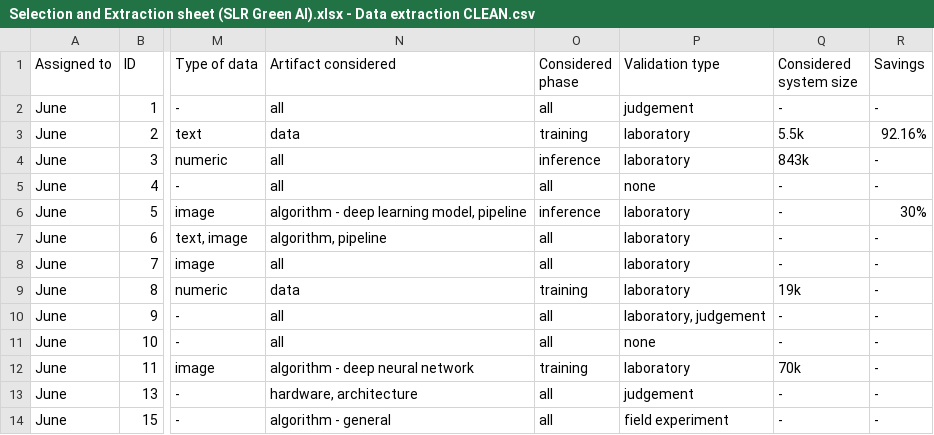
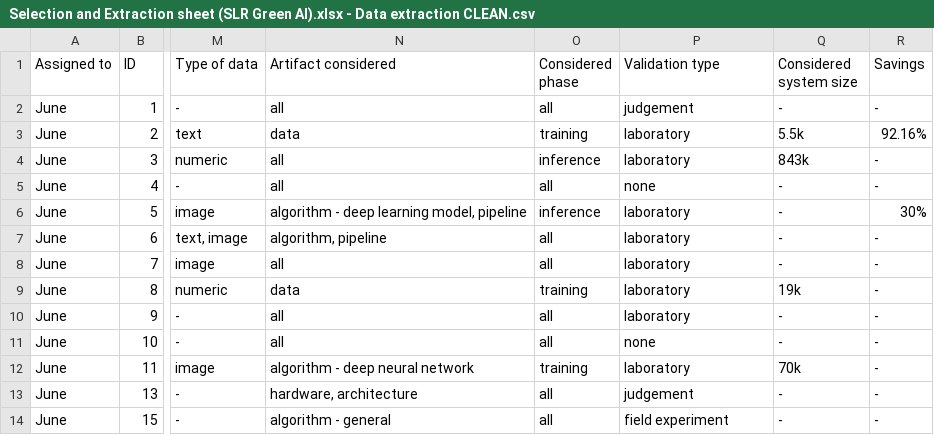
Before and after one commit to luiscruz/slr-green-ai, a CSV file: data/Selection and Extraction sheet (SLR Green AI).xlsx - Data extraction CLEAN.csv, drawn as a sheet; only a part is shown, gaps mark what is left out; the diff names each change by its address in the sheet, - before the commit and + after, or states it on an @@ line.

Commit message:
update data

```diff
--- a/data/Selection and Extraction sheet (SLR Green AI).xlsx - Data extraction CLEAN.csv
+++ b/data/Selection and Extraction sheet (SLR Green AI).xlsx - Data extraction CLEAN.csv
-P10 (Validation type): laboratory, judgement
+P10 (Validation type): laboratory
```
